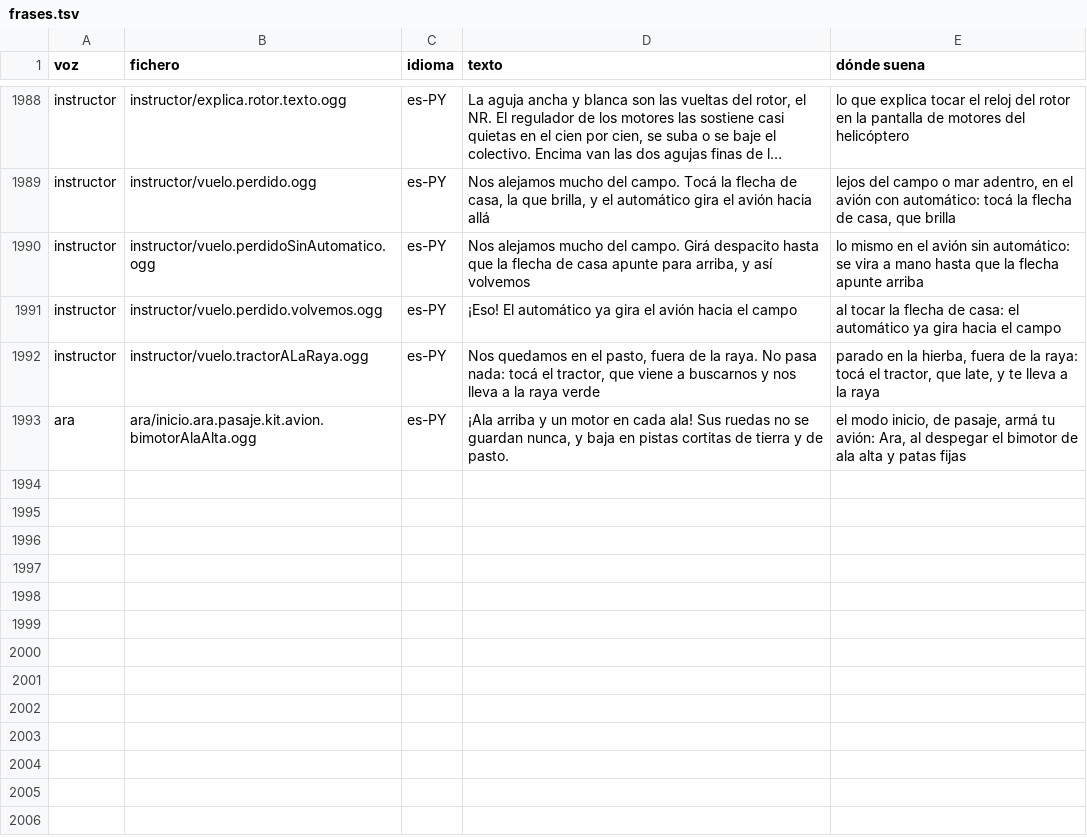
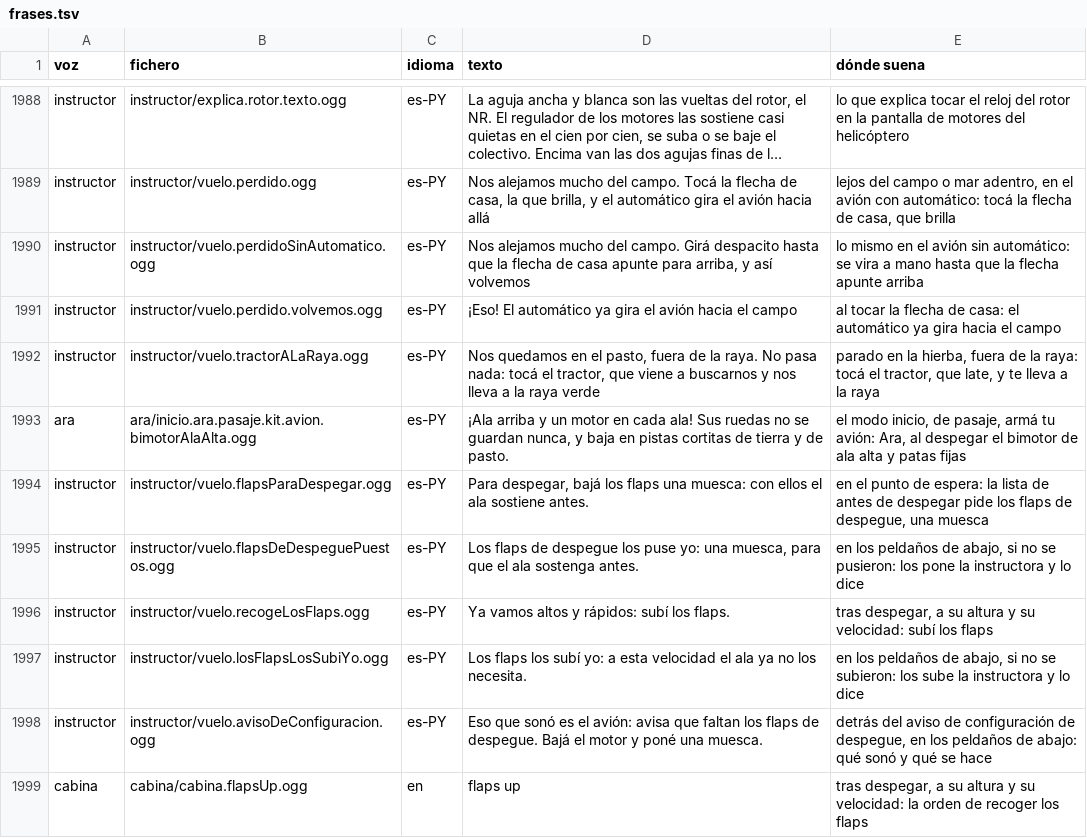
Before and after one commit to OksigeniaSL/oga-veve, a TSV file: docs/voces/frases.tsv, drawn as a sheet; only a part is shown, gaps mark what is left out; long unchanged cells end in …; the diff names each change by its address in the sheet, - before the commit and + after, or states it on an @@ line.

Commit message:
El Seneca sigue despegando con su primera muesca, y las frases de los flaps del despegue, al final de la lista de grabar (#194)
Con cero grados, como dice el POH del Seneca III, el JAZ 40 vuela su
despegue un 31 % más largo que su cuenta, por encima del 30 % que admite
despegue-y-toma-del-manual.test.ts: su despegue está medido con los diez
grados. Se queda con ellos, y su ficha y la enmienda H14a dicen por qué.

Las cinco frases nuevas de la instructora y el canto «flaps up» entran en
la lista de grabar detrás de todo, sin renumerar lo grabado, y esperan su
toma en por-grabar.test.ts.

```diff
--- a/docs/voces/frases.tsv
+++ b/docs/voces/frases.tsv
+row 1994: instructor | instructor/vuelo.flapsParaDespegar.ogg | es-PY | Para despegar, bajá los flaps una muesca: con ellos el ala sostiene antes. | en el punto de espera: la lista de antes de despegar pide los flaps de despegue, una muesca
+row 1995: instructor | instructor/vuelo.flapsDeDespeguePuestos.ogg | es-PY | Los flaps de despegue los puse yo: una muesca, para que el ala sostenga antes. | en los peldaños de abajo, si no se pusieron: los pone la instructora y lo dice
+row 1996: instructor | instructor/vuelo.recogeLosFlaps.ogg | es-PY | Ya vamos altos y rápidos: subí los flaps. | tras despegar, a su altura y su velocidad: subí los flaps
+row 1997: instructor | instructor/vuelo.losFlapsLosSubiYo.ogg | es-PY | Los flaps los subí yo: a esta velocidad el ala ya no los necesita. | en los peldaños de abajo, si no se subieron: los sube la instructora y lo dice
+row 1998: instructor | instructor/vuelo.avisoDeConfiguracion.ogg | es-PY | Eso que sonó es el avión: avisa que faltan los flaps de despegue. Bajá el motor y poné una muesca. | detrás del aviso de configuración de despegue, en los peldaños de abajo: qué sonó y qué se hace
+row 1999: cabina | cabina/cabina.flapsUp.ogg | en | flaps up | tras despegar, a su altura y su velocidad: la orden de recoger los flaps
```
Also changed, not shown: docs/voces/guion-cabina.tsv, docs/voces/guion-instructor.tsv, 10 other files.
